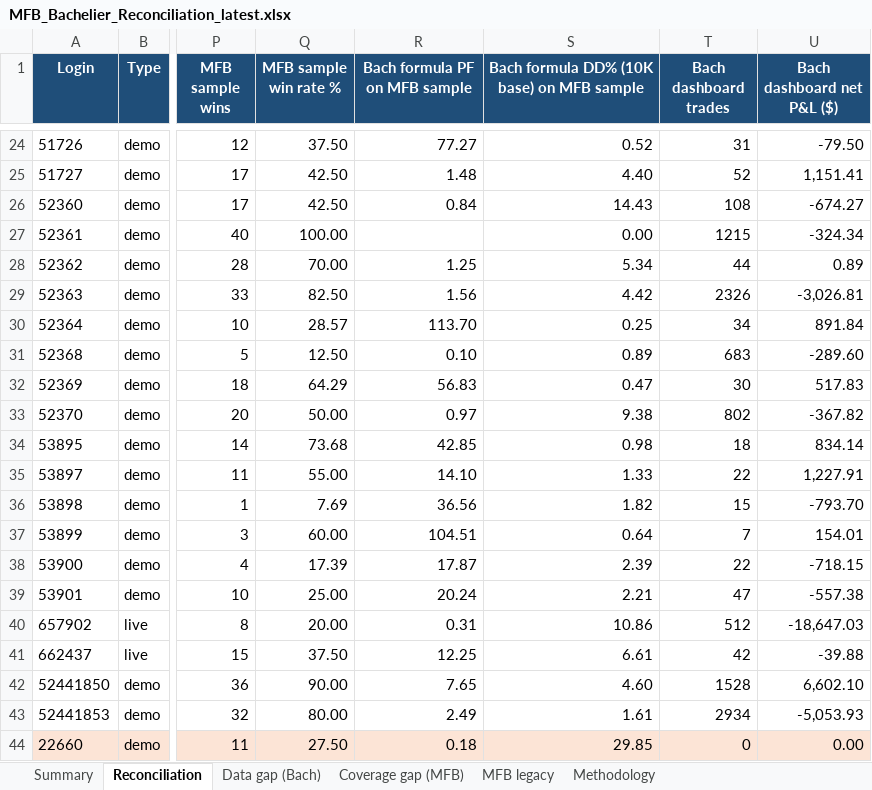
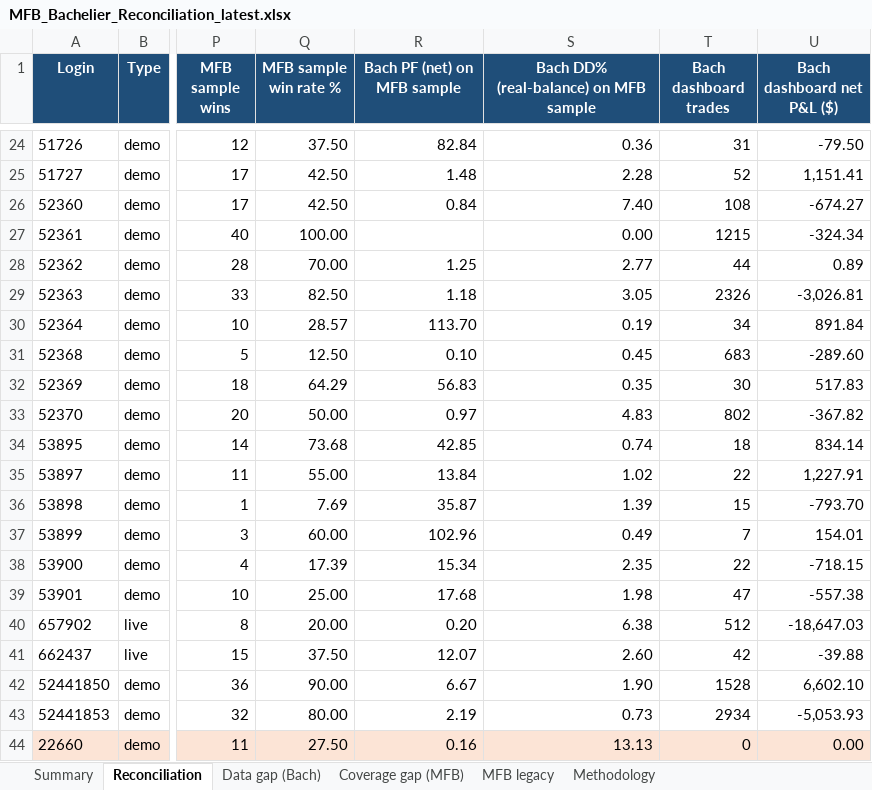
Before and after one commit to TheCryptocrat/bachelier-dashboards, an Excel workbook: MFB_Bachelier_Reconciliation_latest.xlsx, sheet Reconciliation, drawn as a sheet; only a part is shown, gaps mark what is left out; values as stored, in another font and other column widths than the file's, no borders; the diff covers the shown part only; the diff names each change by its address in the sheet, - before the commit and + after, or states it on an @@ line.

```diff
--- a/MFB_Bachelier_Reconciliation_latest.xlsx (sheet Reconciliation)
+++ b/MFB_Bachelier_Reconciliation_latest.xlsx (sheet Reconciliation)
-R1: Bach formula PF on MFB sample
+R1: Bach PF (net) on MFB sample
-S1: Bach formula DD% (10K base) on MFB sample
+S1: Bach DD% (real-balance) on MFB sample
-R24 (Bach PF (net) on MFB sample): 77.27
+R24 (Bach PF (net) on MFB sample): 82.84
-S24: 0.52
+S24: 0.36
-S25: 4.40
+S25: 2.28
-S26: 14.43
+S26: 7.40
-S28: 5.34
+S28: 2.77
-R29 (Bach PF (net) on MFB sample): 1.56
+R29 (Bach PF (net) on MFB sample): 1.18
-S29: 4.42
+S29: 3.05
-S30: 0.25
+S30: 0.19
-S31: 0.89
+S31: 0.45
-S32: 0.47
+S32: 0.35
-S33: 9.38
+S33: 4.83
-S34: 0.98
+S34: 0.74
-R35 (Bach PF (net) on MFB sample): 14.10
+R35 (Bach PF (net) on MFB sample): 13.84
-S35: 1.33
+S35: 1.02
-R36 (Bach PF (net) on MFB sample): 36.56
+R36 (Bach PF (net) on MFB sample): 35.87
-S36: 1.82
+S36: 1.39
-R37 (Bach PF (net) on MFB sample): 104.51
+R37 (Bach PF (net) on MFB sample): 102.96
-S37: 0.64
+S37: 0.49
-R38 (Bach PF (net) on MFB sample): 17.87
+R38 (Bach PF (net) on MFB sample): 15.34
-S38: 2.39
+S38: 2.35
-R39 (Bach PF (net) on MFB sample): 20.24
+R39 (Bach PF (net) on MFB sample): 17.68
-S39: 2.21
+S39: 1.98
-R40 (Bach PF (net) on MFB sample): 0.31
+R40 (Bach PF (net) on MFB sample): 0.20
-S40: 10.86
+S40: 6.38
-R41 (Bach PF (net) on MFB sample): 12.25
+R41 (Bach PF (net) on MFB sample): 12.07
-S41: 6.61
+S41: 2.60
-R42 (Bach PF (net) on MFB sample): 7.65
+R42 (Bach PF (net) on MFB sample): 6.67
-S42: 4.60
+S42: 1.90
-R43 (Bach PF (net) on MFB sample): 2.49
+R43 (Bach PF (net) on MFB sample): 2.19
-S43: 1.61
+S43: 0.73
-R44 (Bach PF (net) on MFB sample): 0.18
+R44 (Bach PF (net) on MFB sample): 0.16
-S44: 29.85
+S44: 13.13
```
Also changed, not shown: 50 edited cells elsewhere in this sheet, sheet Methodology, sheet Summary, 4 other files.
